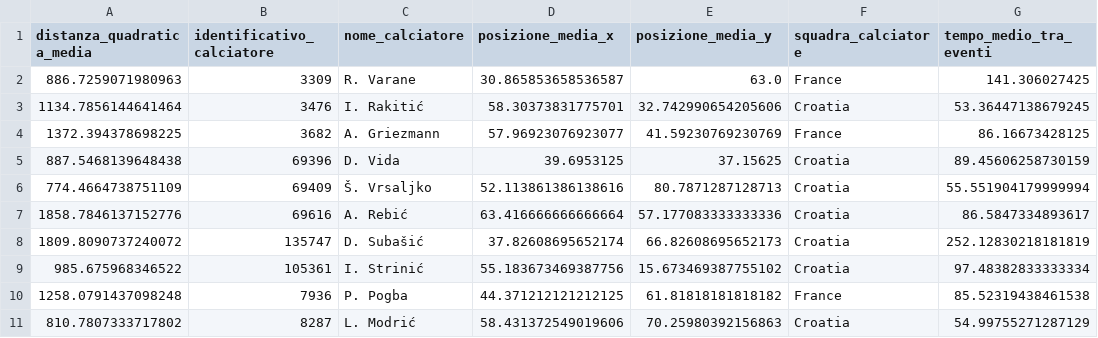
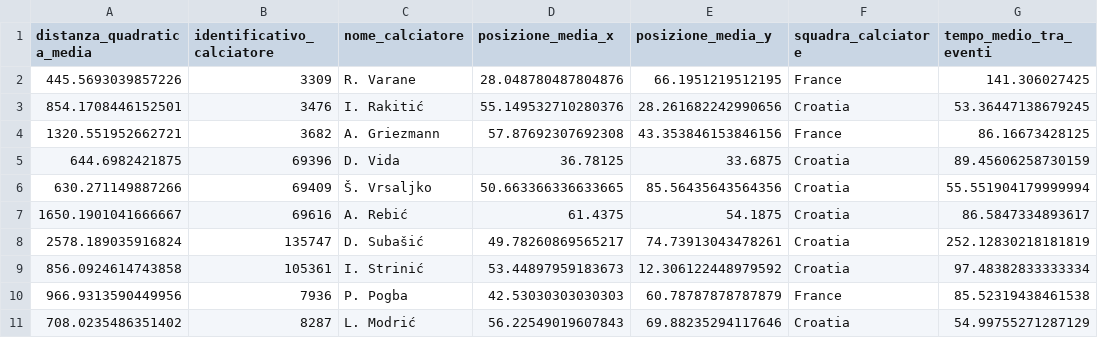
Before and after one commit to gfedi/servififa, a CSV file: scripts/problema_1.csv, drawn as a sheet; only a part is shown; the diff covers the shown part only.

Commit message:
fix: from 2 position per event to 1

```diff
--- a/scripts/problema_1.csv
+++ b/scripts/problema_1.csv
@@ -1,11 +1,11 @@
 distanza_quadratica_media,identificativo_calciatore,nome_calciatore,posizione_media_x,posizione_media_y,squadra_calciatore,tempo_medio_tra_eventi
-886.7259071980963,3309,R. Varane,30.865853658536587,63.0,France,141.306027425
-1134.7856144641464,3476,I. Rakitić,58.30373831775701,32.742990654205606,Croatia,53.36447138679245
-1372.394378698225,3682,A. Griezmann,57.96923076923077,41.59230769230769,France,86.16673428125
-887.5468139648438,69396,D. Vida,39.6953125,37.15625,Croatia,89.45606258730159
-774.4664738751109,69409,Š. Vrsaljko,52.113861386138616,80.7871287128713,Croatia,55.551904179999994
-1858.7846137152776,69616,A. Rebić,63.416666666666664,57.177083333333336,Croatia,86.5847334893617
-1809.8090737240072,135747,D. Subašić,37.82608695652174,66.82608695652173,Croatia,252.12830218181819
-985.675968346522,105361,I. Strinić,55.183673469387756,15.673469387755102,Croatia,97.48382833333334
-1258.0791437098248,7936,P. Pogba,44.371212121212125,61.81818181818182,France,85.52319438461538
-810.7807333717802,8287,L. Modrić,58.431372549019606,70.25980392156863,Croatia,54.99755271287129
+445.5693039857226,3309,R. Varane,28.048780487804876,66.1951219512195,France,141.306027425
+854.1708446152501,3476,I. Rakitić,55.149532710280376,28.261682242990656,Croatia,53.36447138679245
+1320.551952662721,3682,A. Griezmann,57.87692307692308,43.353846153846156,France,86.16673428125
+644.6982421875,69396,D. Vida,36.78125,33.6875,Croatia,89.45606258730159
+630.271149887266,69409,Š. Vrsaljko,50.663366336633665,85.56435643564356,Croatia,55.551904179999994
+1650.1901041666667,69616,A. Rebić,61.4375,54.1875,Croatia,86.5847334893617
+2578.189035916824,135747,D. Subašić,49.78260869565217,74.73913043478261,Croatia,252.12830218181819
+856.0924614743858,105361,I. Strinić,53.44897959183673,12.306122448979592,Croatia,97.48382833333334
+966.9313590449956,7936,P. Pogba,42.53030303030303,60.78787878787879,France,85.52319438461538
+708.0235486351402,8287,L. Modrić,56.22549019607843,69.88235294117646,Croatia,54.99755271287129
```
Also changed, not shown: 33 edited cells elsewhere in this file, 1 other file.
